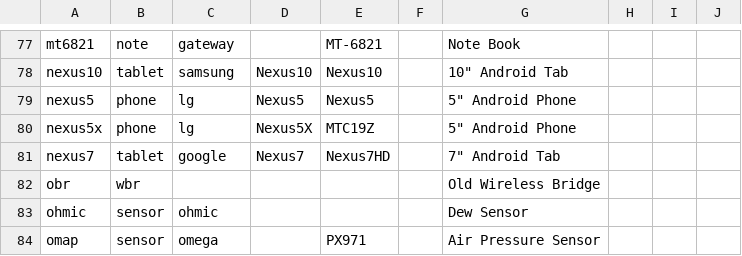
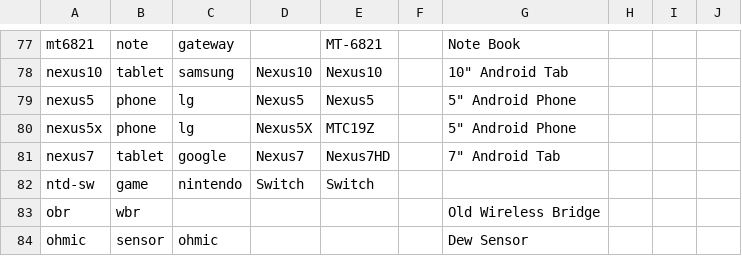
Before and after one commit to ciax/cfg.pub, a TSV file: db/db-model-pub.tsv, drawn as a sheet; only a part is shown, gaps mark what is left out; the shorter side is filled out with more unchanged rows; the diff names each change by its address in the sheet, - before the commit and + after, or states it on an @@ line.

Commit message:
expand gsheet and update db

```diff
--- a/db/db-model-pub.tsv
+++ b/db/db-model-pub.tsv
+row 82: ntd-sw | game | nintendo | Switch | Switch
```
